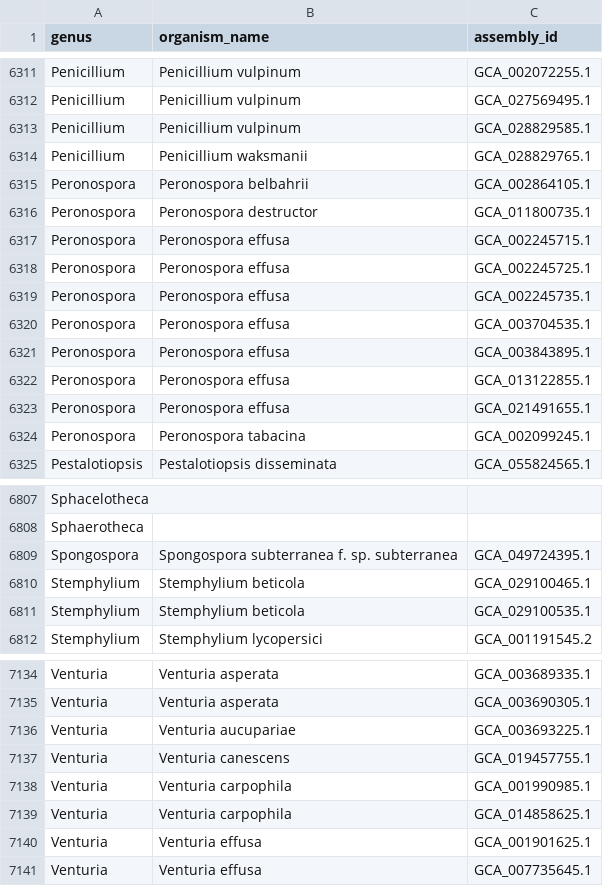
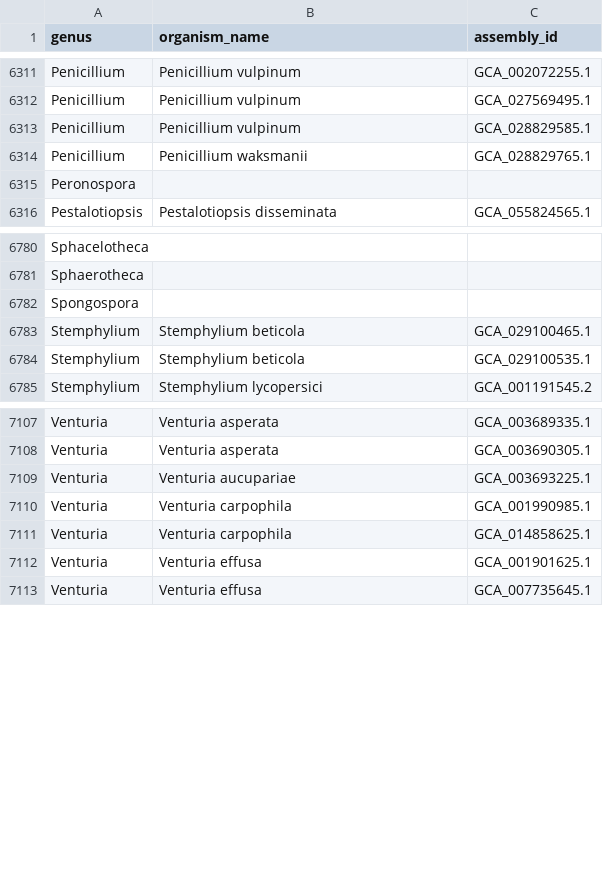
Before and after one commit to jbetancourt589/Evo2-Plant-Pathogen-Filtering-, a CSV file: Results/Genus List & GenBank/organism_names_by_genus.csv, drawn as a sheet; only a part is shown, gaps mark what is left out; removed rows and columns are numbered as before the commit, all else as after; the diff covers the shown part only; the diff names each change by its address in the sheet, - before the commit and + after, or states it on an @@ line.

```diff
--- a/Results/Genus List & GenBank/organism_names_by_genus.csv
+++ b/Results/Genus List & GenBank/organism_names_by_genus.csv
-row 6315: Peronospora | Peronospora belbahrii | GCA_002864105.1
-row 6316: Peronospora | Peronospora destructor | GCA_011800735.1
-row 6317: Peronospora | Peronospora effusa | GCA_002245715.1
-row 6318: Peronospora | Peronospora effusa | GCA_002245725.1
-row 6319: Peronospora | Peronospora effusa | GCA_002245735.1
-row 6320: Peronospora | Peronospora effusa | GCA_003704535.1
-row 6321: Peronospora | Peronospora effusa | GCA_003843895.1
-row 6322: Peronospora | Peronospora effusa | GCA_013122855.1
-row 6323: Peronospora | Peronospora effusa | GCA_021491655.1
-row 6324: Peronospora | Peronospora tabacina | GCA_002099245.1
+row 6315: Peronospora
-row 6809: Spongospora | Spongospora subterranea f. sp. subterranea | GCA_049724395.1
+row 6782: Spongospora
-row 7137: Venturia | Venturia canescens | GCA_019457755.1
```
Also changed, not shown: 3 added rows and 21 removed rows elsewhere in this file, 2 other files.
